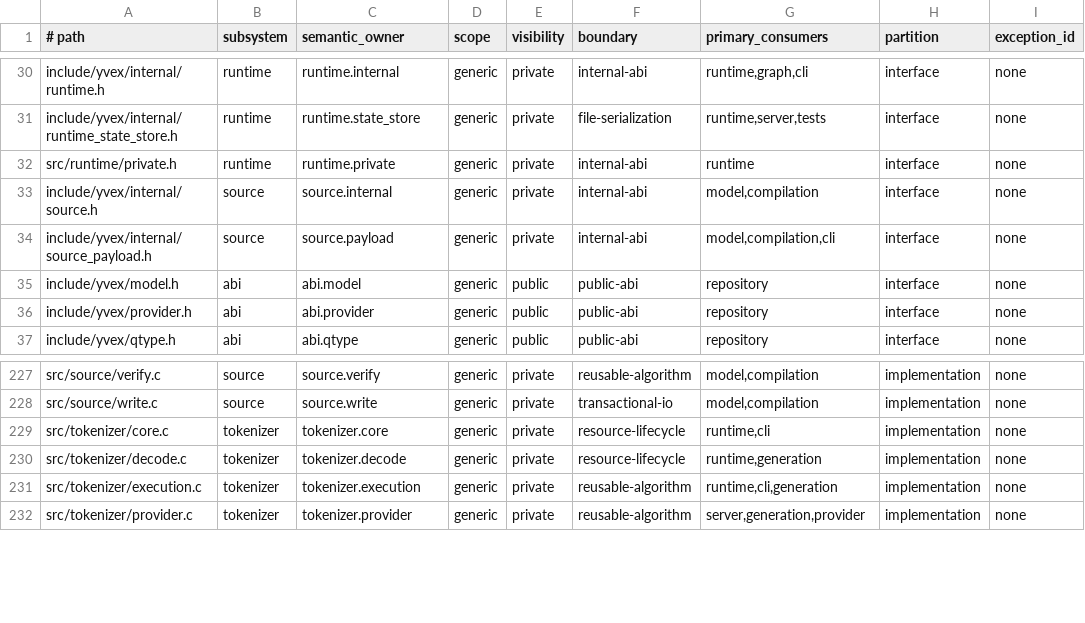
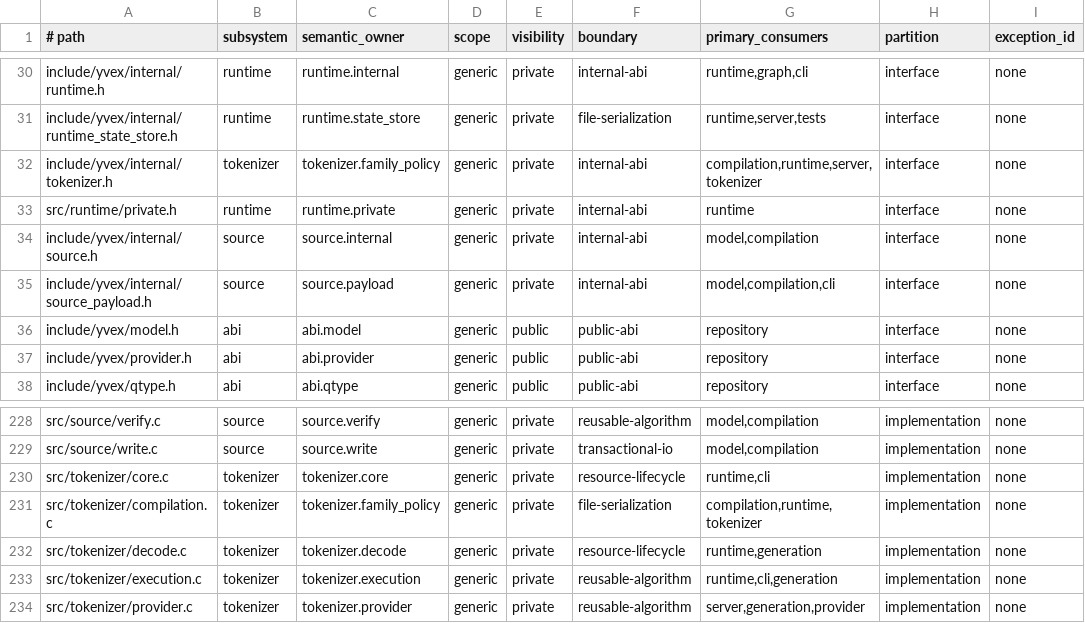
Before and after one commit to yailabs/clori, a TSV file: config/source_owners.tsv, drawn as a sheet; only a part is shown, gaps mark what is left out; the diff names each change by its address in the sheet, - before the commit and + after, or states it on an @@ line.

Commit message:
refactor(tokenizer): compile conversation policy into binding

```diff
--- a/config/source_owners.tsv
+++ b/config/source_owners.tsv
+row 32: include/yvex/internal/tokenizer.h | tokenizer | tokenizer.family_policy | generic | private | internal-abi | compilation,runtime,server,tokenizer | interface | none
+row 231: src/tokenizer/compilation.c | tokenizer | tokenizer.family_policy | generic | private | file-serialization | compilation,runtime,tokenizer | implementation | none
```
Also changed, not shown: 29 other files.
